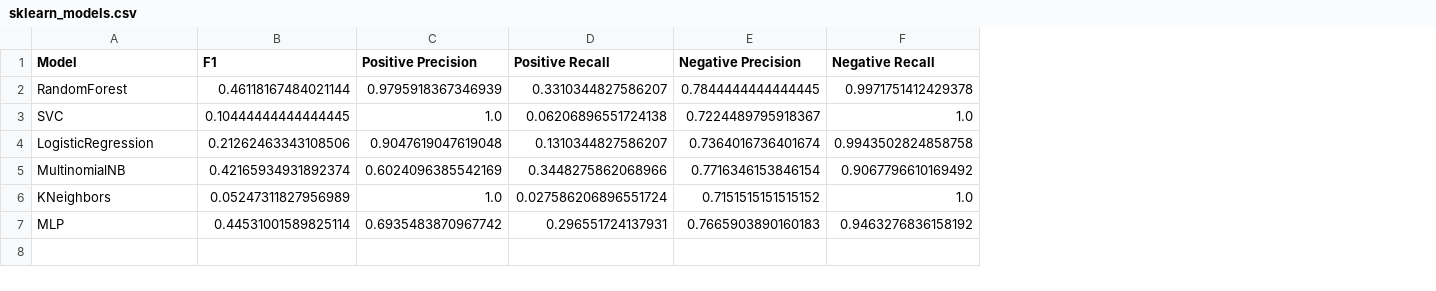
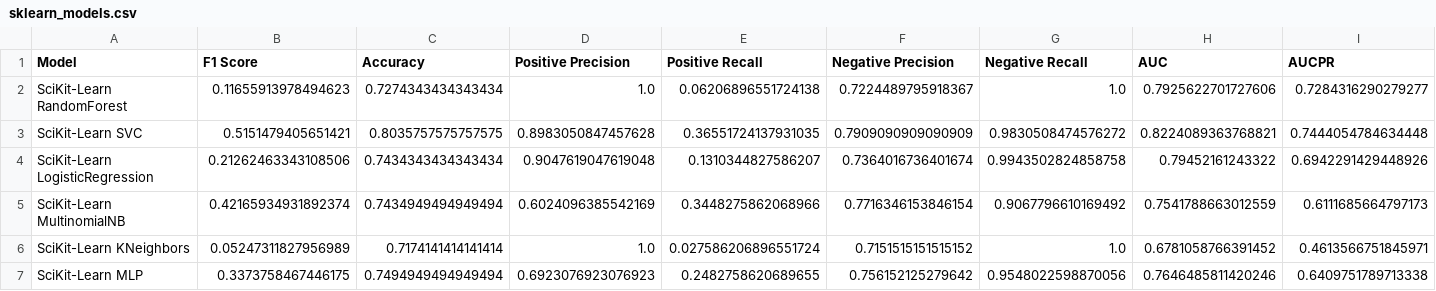
Before and after one commit to IntegerMan/GitStractorCommitClassification, a CSV file: data/sklearn_models.csv, drawn as a sheet; removed rows and columns are numbered as before the commit, all else as after; the diff names each change by its address in the sheet, - before the commit and + after, or states it on an @@ line.

Commit message:
Working set of models.

```diff
--- a/data/sklearn_models.csv
+++ b/data/sklearn_models.csv
+column C (Accuracy), row 2: 0.7274343434343434; rows 4-6: 0.7434343434343434 | 0.7434949494949494 | 0.7174141414141414
+column H (AUC), row 2: 0.7925622701727606; rows 4-6: 0.79452161243322 | 0.7541788663012559 | 0.6781058766391452
+column I (AUCPR), row 2: 0.7284316290279277; rows 4-6: 0.6942291429448926 | 0.6111685664797173 | 0.4613566751845971
-B1: F1
+B1: F1 Score
-row 2: RandomForest | 0.46118167484021144 | 0.9795918367346939 | 0.3310344827586207 | 0.7844444444444445 | 0.9971751412429378
-A2 (Model): SVC
+A2 (Model): SciKit-Learn RandomForest
-B2 (F1 Score): 0.10444444444444445
+B2 (F1 Score): 0.11655913978494623
+row 3: SciKit-Learn SVC | 0.5151479405651421 | 0.8035757575757575 | 0.8983050847457628 | 0.36551724137931035 | 0.7909090909090909 | 0.9830508474576272 | 0.8224089363768821 | 0.7444054784634448
-A4 (Model): LogisticRegression
+A4 (Model): SciKit-Learn LogisticRegression
-A5 (Model): MultinomialNB
+A5 (Model): SciKit-Learn MultinomialNB
-A6 (Model): KNeighbors
+A6 (Model): SciKit-Learn KNeighbors
-row 7: MLP | 0.44531001589825114 | 0.6935483870967742 | 0.296551724137931 | 0.7665903890160183 | 0.9463276836158192
+row 7: SciKit-Learn MLP | 0.3373758467446175 | 0.7494949494949494 | 0.6923076923076923 | 0.2482758620689655 | 0.756152125279642 | 0.9548022598870056 | 0.7646485811420246 | 0.6409751789713338
```
Also changed, not shown: 8 other files.
